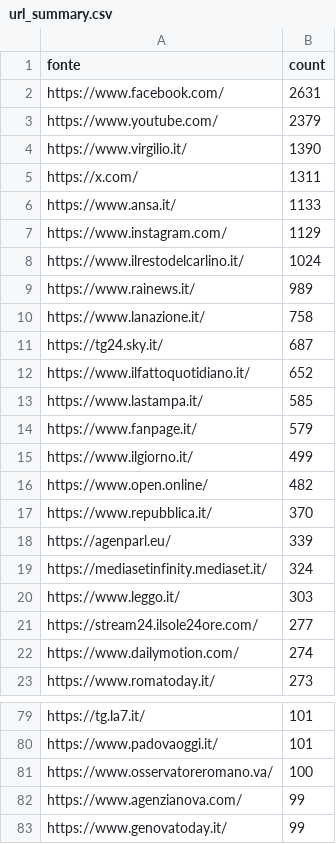
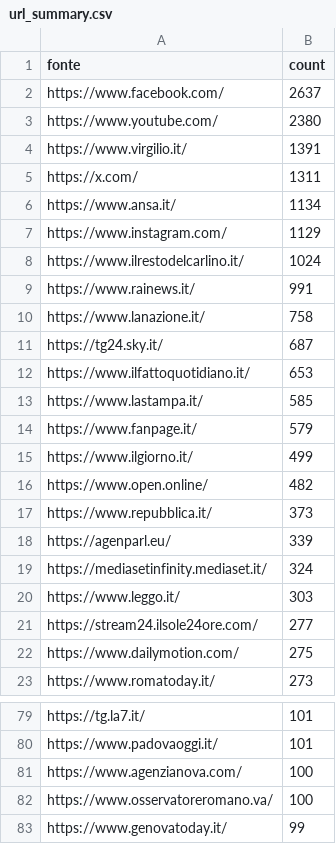
Before and after one commit to ondata/parole_che_uccidono, a CSV file: data/url_summary.csv, drawn as a sheet; only a part is shown, gaps mark what is left out; the diff covers the shown part only.

```diff
--- a/data/url_summary.csv
+++ b/data/url_summary.csv
@@ -1,13 +1,13 @@
 fonte,count
-https://www.facebook.com/,2631
-https://www.youtube.com/,2379
-https://www.virgilio.it/,1390
+https://www.facebook.com/,2637
+https://www.youtube.com/,2380
+https://www.virgilio.it/,1391
 https://x.com/,1311
-https://www.ansa.it/,1133
+https://www.ansa.it/,1134
 https://www.instagram.com/,1129
 https://www.ilrestodelcarlino.it/,1024
-https://www.rainews.it/,989
+https://www.rainews.it/,991
 https://www.lanazione.it/,758
 https://tg24.sky.it/,687
-https://www.ilfattoquotidiano.it/,652
+https://www.ilfattoquotidiano.it/,653
 https://www.lastampa.it/,585
@@ -16,3 +16,3 @@ https://www.ilgiorno.it/,499
 https://www.open.online/,482
-https://www.repubblica.it/,370
+https://www.repubblica.it/,373
 https://agenparl.eu/,339
@@ -21,3 +21,3 @@ https://www.leggo.it/,303
 https://stream24.ilsole24ore.com/,277
-https://www.dailymotion.com/,274
+https://www.dailymotion.com/,275
 https://www.romatoday.it/,273
@@ -80,4 +80,4 @@ https://tg.la7.it/,101
 https://www.padovaoggi.it/,101
+https://www.agenzianova.com/,100
 https://www.osservatoreromano.va/,100
-https://www.agenzianova.com/,99
 https://www.genovatoday.it/,99
```
Also changed, not shown: 11 added rows, 10 removed rows and 2 edited cells elsewhere in this file, 1 other file.
